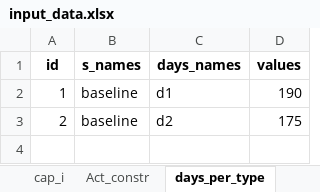
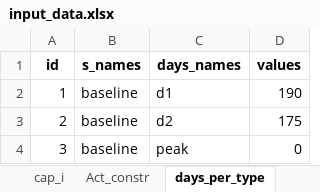
Before and after one commit to CamiCit/pyesm_tesi, an Excel workbook: thesis/main/input_data/input_data.xlsx, sheet days_per_type, drawn as a sheet; values as stored, in another font and other column widths than the file's, no borders; the diff names each change by its address in the sheet, - before the commit and + after, or states it on an @@ line.

```diff
--- a/thesis/main/input_data/input_data.xlsx (sheet days_per_type)
+++ b/thesis/main/input_data/input_data.xlsx (sheet days_per_type)
+row 4: 3 | baseline | peak | 0
```
Also changed, not shown: sheet BEV_vector, sheet cf, sheet storage_min_charge, sheet storage_max_disch, sheet BEV_level_start, sheet BEV_level_min, 6 more sheets, formulas that keep their value, thesis/main/Concettuale_main.xlsx, thesis/main/sets.xlsx, 13 other files.
